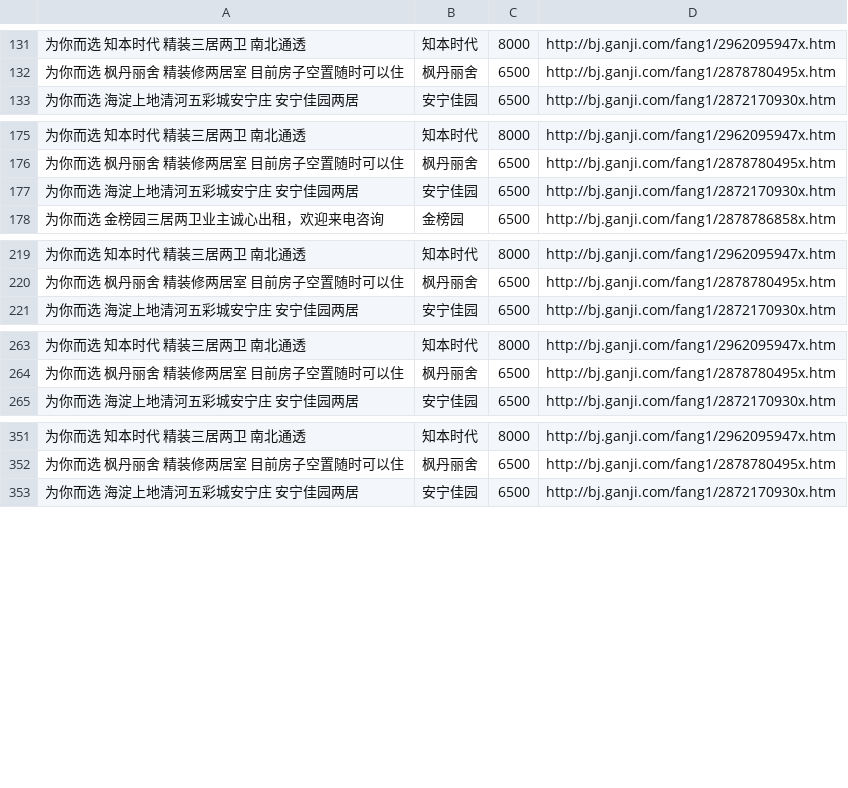
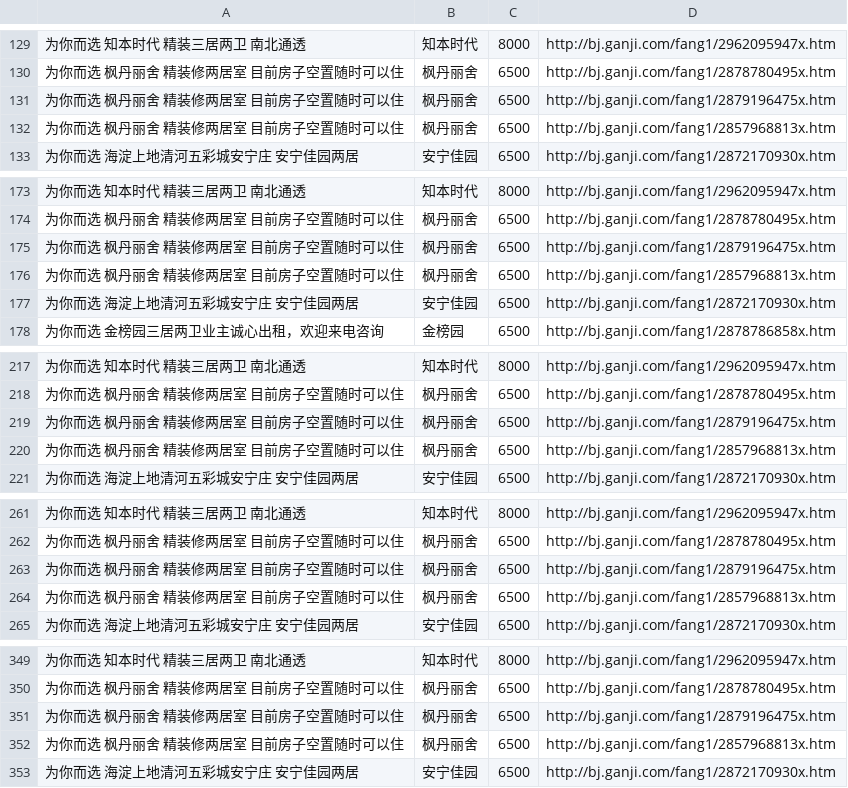
Before and after one commit to chenfaxiang/python-project, a CSV file: ganji.csv, drawn as a sheet; only a part is shown, gaps mark what is left out; the diff covers the shown part only.

```diff
--- a/ganji.csv
+++ b/ganji.csv
@@ -132,2 +130,4 @@
 为你而选 枫丹丽舍 精装修两居室 目前房子空置随时可以住,枫丹丽舍,6500,http://bj.ganji.com/fang1/2878780495x.htm
+为你而选 枫丹丽舍 精装修两居室 目前房子空置随时可以住,枫丹丽舍,6500,http://bj.ganji.com/fang1/2879196475x.htm
+为你而选 枫丹丽舍 精装修两居室 目前房子空置随时可以住,枫丹丽舍,6500,http://bj.ganji.com/fang1/2857968813x.htm
 为你而选 海淀上地清河五彩城安宁庄 安宁佳园两居,安宁佳园,6500,http://bj.ganji.com/fang1/2872170930x.htm
@@ -176,2 +174,4 @@
 为你而选 枫丹丽舍 精装修两居室 目前房子空置随时可以住,枫丹丽舍,6500,http://bj.ganji.com/fang1/2878780495x.htm
+为你而选 枫丹丽舍 精装修两居室 目前房子空置随时可以住,枫丹丽舍,6500,http://bj.ganji.com/fang1/2879196475x.htm
+为你而选 枫丹丽舍 精装修两居室 目前房子空置随时可以住,枫丹丽舍,6500,http://bj.ganji.com/fang1/2857968813x.htm
 为你而选 海淀上地清河五彩城安宁庄 安宁佳园两居,安宁佳园,6500,http://bj.ganji.com/fang1/2872170930x.htm
@@ -220,2 +218,4 @@
 为你而选 枫丹丽舍 精装修两居室 目前房子空置随时可以住,枫丹丽舍,6500,http://bj.ganji.com/fang1/2878780495x.htm
+为你而选 枫丹丽舍 精装修两居室 目前房子空置随时可以住,枫丹丽舍,6500,http://bj.ganji.com/fang1/2879196475x.htm
+为你而选 枫丹丽舍 精装修两居室 目前房子空置随时可以住,枫丹丽舍,6500,http://bj.ganji.com/fang1/2857968813x.htm
 为你而选 海淀上地清河五彩城安宁庄 安宁佳园两居,安宁佳园,6500,http://bj.ganji.com/fang1/2872170930x.htm
@@ -264,2 +262,4 @@
 为你而选 枫丹丽舍 精装修两居室 目前房子空置随时可以住,枫丹丽舍,6500,http://bj.ganji.com/fang1/2878780495x.htm
+为你而选 枫丹丽舍 精装修两居室 目前房子空置随时可以住,枫丹丽舍,6500,http://bj.ganji.com/fang1/2879196475x.htm
+为你而选 枫丹丽舍 精装修两居室 目前房子空置随时可以住,枫丹丽舍,6500,http://bj.ganji.com/fang1/2857968813x.htm
 为你而选 海淀上地清河五彩城安宁庄 安宁佳园两居,安宁佳园,6500,http://bj.ganji.com/fang1/2872170930x.htm
@@ -352,2 +350,4 @@
 为你而选 枫丹丽舍 精装修两居室 目前房子空置随时可以住,枫丹丽舍,6500,http://bj.ganji.com/fang1/2878780495x.htm
+为你而选 枫丹丽舍 精装修两居室 目前房子空置随时可以住,枫丹丽舍,6500,http://bj.ganji.com/fang1/2879196475x.htm
+为你而选 枫丹丽舍 精装修两居室 目前房子空置随时可以住,枫丹丽舍,6500,http://bj.ganji.com/fang1/2857968813x.htm
 为你而选 海淀上地清河五彩城安宁庄 安宁佳园两居,安宁佳园,6500,http://bj.ganji.com/fang1/2872170930x.htm
```
Also changed, not shown: 11 added rows, 21 removed rows and 10 moved rows elsewhere in this file, 1 other file.
